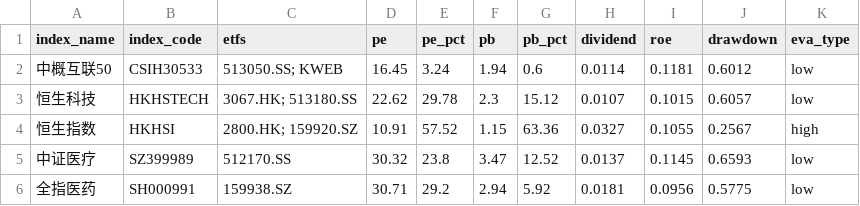
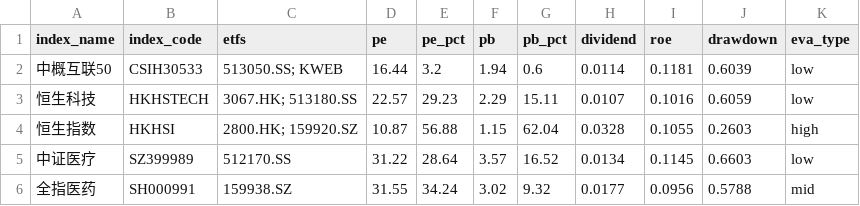
Before and after one commit to viniedodo/etf-dashboard-auto, a CSV file: docs/assets.csv, drawn as a sheet; only a part is shown; the diff covers the shown part only.

```diff
--- a/docs/assets.csv
+++ b/docs/assets.csv
@@ -1,6 +1,6 @@
 index_name,index_code,etfs,pe,pe_pct,pb,pb_pct,dividend,roe,drawdown,eva_type
-中概互联50,CSIH30533,513050.SS; KWEB,16.45,3.24,1.94,0.6,0.0114,0.1181,0.6012,low
-恒生科技,HKHSTECH,3067.HK; 513180.SS,22.62,29.78,2.3,15.12,0.0107,0.1015,0.6057,low
-恒生指数,HKHSI,2800.HK; 159920.SZ,10.91,57.52,1.15,63.36,0.0327,0.1055,0.2567,high
-中证医疗,SZ399989,512170.SS,30.32,23.8,3.47,12.52,0.0137,0.1145,0.6593,low
-全指医药,SH000991,159938.SZ,30.71,29.2,2.94,5.92,0.0181,0.0956,0.5775,low
+中概互联50,CSIH30533,513050.SS; KWEB,16.44,3.2,1.94,0.6,0.0114,0.1181,0.6039,low
+恒生科技,HKHSTECH,3067.HK; 513180.SS,22.57,29.23,2.29,15.11,0.0107,0.1016,0.6059,low
+恒生指数,HKHSI,2800.HK; 159920.SZ,10.87,56.88,1.15,62.04,0.0328,0.1055,0.2603,high
+中证医疗,SZ399989,512170.SS,31.22,28.64,3.57,16.52,0.0134,0.1145,0.6603,low
+全指医药,SH000991,159938.SZ,31.55,34.24,3.02,9.32,0.0177,0.0956,0.5788,mid
```
Also changed, not shown: 89 edited cells elsewhere in this file.
